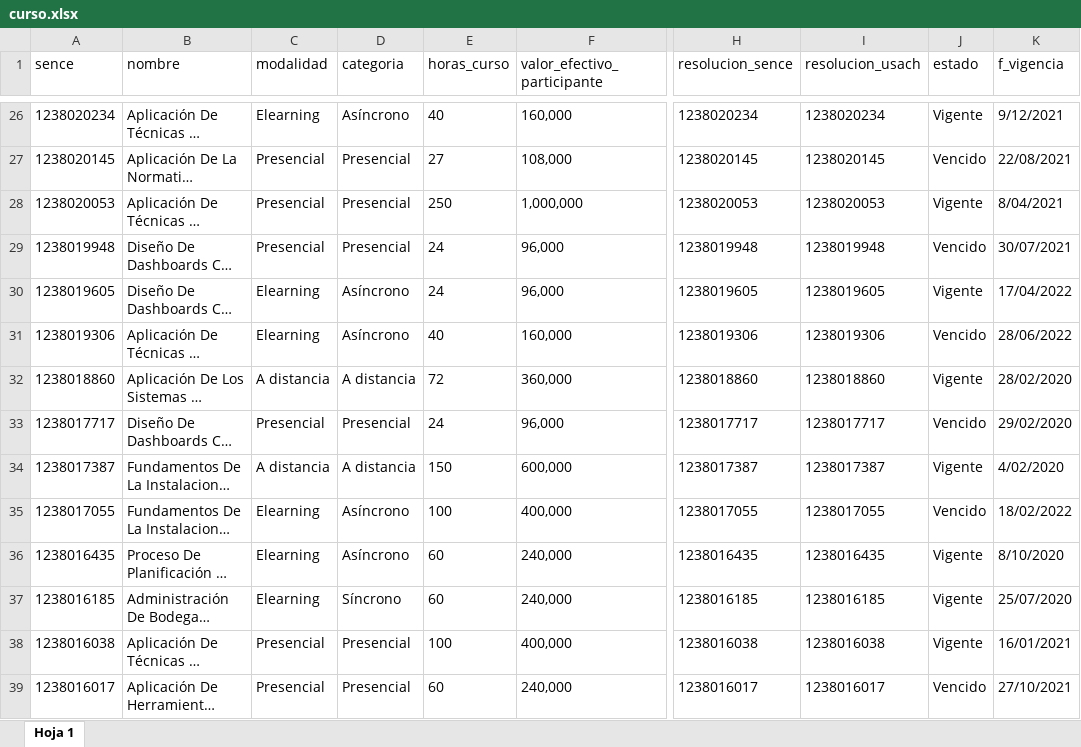
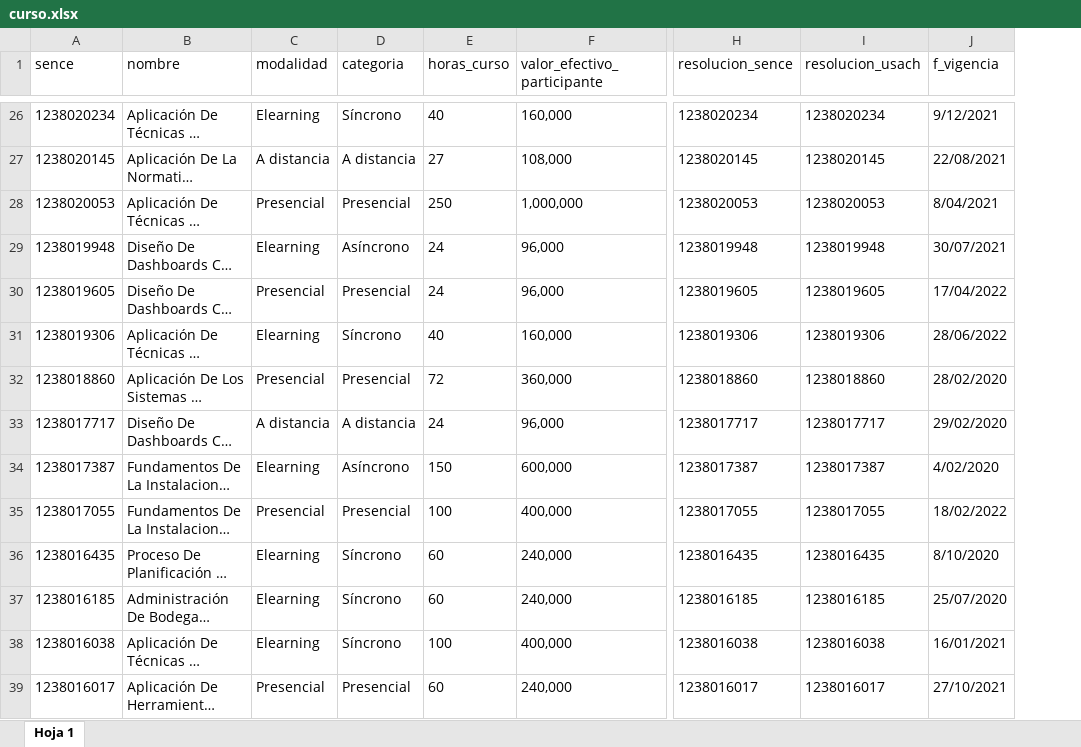
Before and after one commit to TINGESO-CAI/Proyecto-CAI, an Excel workbook: backend/db/data/curso.xlsx, sheet Hoja 1, drawn as a sheet; only a part is shown, gaps mark what is left out; long unchanged cells end in …; values as stored, in another font and other column widths than the file's, no borders; charts and pictures not drawn; the diff covers the shown part only; the diff names each change by its address in the sheet, - before the commit and + after, or states it on an @@ line.

Commit message:
Cambios estado de curso/instancia

```diff
--- a/backend/db/data/curso.xlsx (sheet Hoja 1)
+++ b/backend/db/data/curso.xlsx (sheet Hoja 1)
-column J (estado), rows 26-39: Vigente | Vencido | Vigente | Vencido | Vigente | Vencido | Vigente | Vencido | Vigente | Vencido | Vigente | Vigente | Vigente | Vencido
-D26 (categoria): Asíncrono
+D26 (categoria): Síncrono
-C27 (modalidad): Presencial
+C27 (modalidad): A distancia
-D27 (categoria): Presencial
+D27 (categoria): A distancia
-C29 (modalidad): Presencial
+C29 (modalidad): Elearning
-D29 (categoria): Presencial
+D29 (categoria): Asíncrono
-C30 (modalidad): Elearning
+C30 (modalidad): Presencial
-D30 (categoria): Asíncrono
+D30 (categoria): Presencial
-D31 (categoria): Asíncrono
+D31 (categoria): Síncrono
-C32 (modalidad): A distancia
+C32 (modalidad): Presencial
-D32 (categoria): A distancia
+D32 (categoria): Presencial
-C33 (modalidad): Presencial
+C33 (modalidad): A distancia
-D33 (categoria): Presencial
+D33 (categoria): A distancia
-C34 (modalidad): A distancia
+C34 (modalidad): Elearning
-D34 (categoria): A distancia
+D34 (categoria): Asíncrono
-C35 (modalidad): Elearning
+C35 (modalidad): Presencial
-D35 (categoria): Asíncrono
+D35 (categoria): Presencial
-D36 (categoria): Asíncrono
+D36 (categoria): Síncrono
-C38 (modalidad): Presencial
+C38 (modalidad): Elearning
-D38 (categoria): Presencial
+D38 (categoria): Síncrono
```
Also changed, not shown: 527 edited cells elsewhere in this sheet, charts or pictures, backend/db/data/instancia.xlsx, 7 other files.
